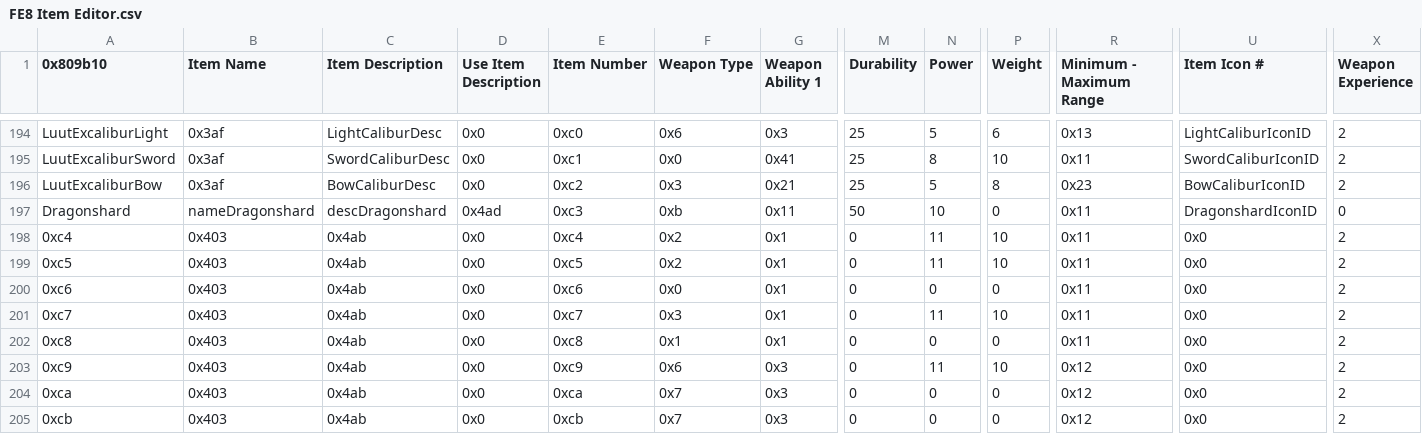
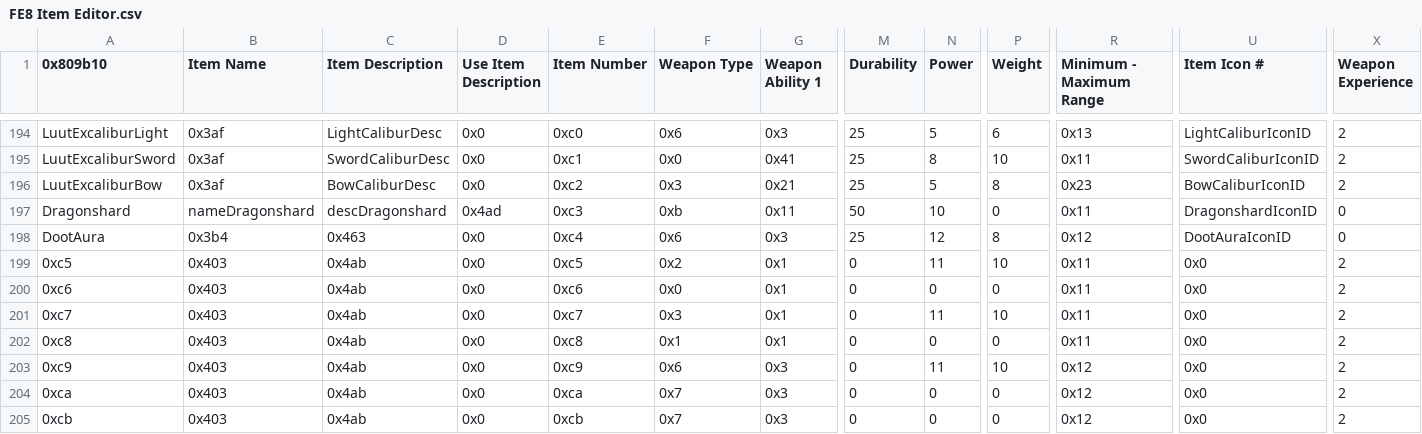
Before and after one commit to FireEmblemUniverse/VBA-Blitz-Tendency, a CSV file: Tables/FE8 Nightmare modules/Item editors/FE8 Item Editor.csv, drawn as a sheet; only a part is shown, gaps mark what is left out; the diff names each change by its address in the sheet, - before the commit and + after, or states it on an @@ line.

```diff
--- a/Tables/FE8 Nightmare modules/Item editors/FE8 Item Editor.csv
+++ b/Tables/FE8 Nightmare modules/Item editors/FE8 Item Editor.csv
-A198 (0x809b10): 0xc4
+A198 (0x809b10): DootAura
-B198 (Item Name): 0x403
+B198 (Item Name): 0x3b4
-C198 (Item Description): 0x4ab
+C198 (Item Description): 0x463
-F198 (Weapon Type): 0x2
+F198 (Weapon Type): 0x6
-G198 (Weapon Ability 1): 0x1
+G198 (Weapon Ability 1): 0x3
-M198 (Durability): 0
+M198 (Durability): 25
-N198 (Power): 11
+N198 (Power): 12
-P198 (Weight): 10
+P198 (Weight): 8
-R198 (Minimum - Maximum Range): 0x11
+R198 (Minimum - Maximum Range): 0x12
-U198 (Item Icon #): 0x0
+U198 (Item Icon #): DootAuraIconID
-X198 (Weapon Experience): 2
+X198 (Weapon Experience): 0
```
Also changed, not shown: 2 other files.
